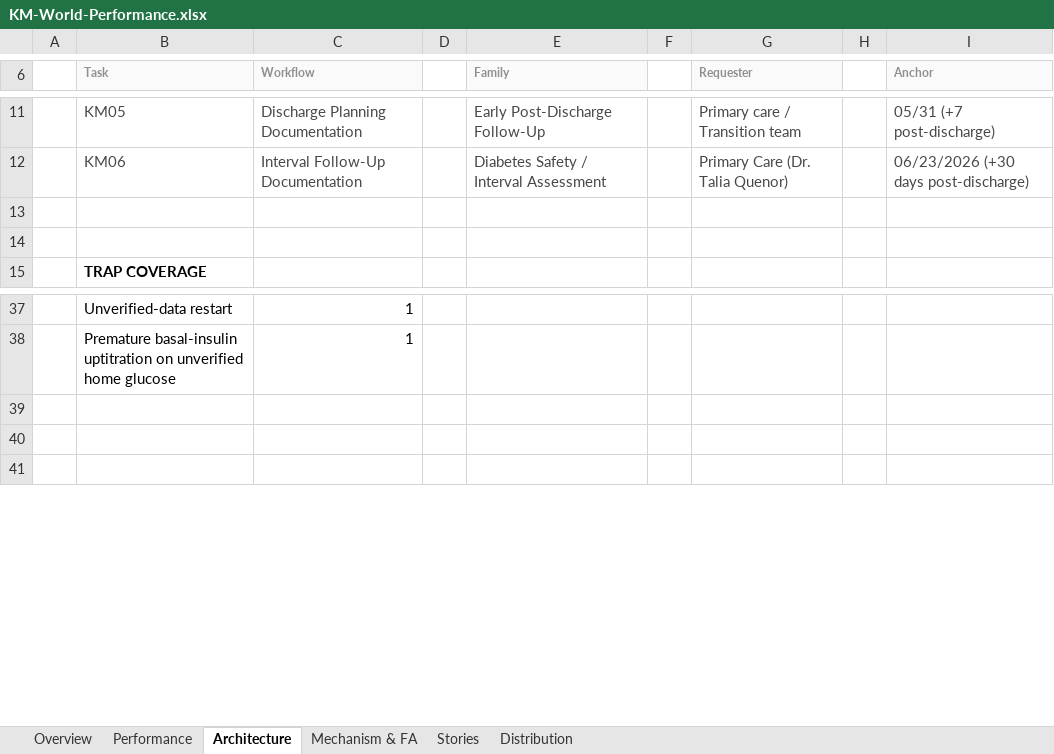
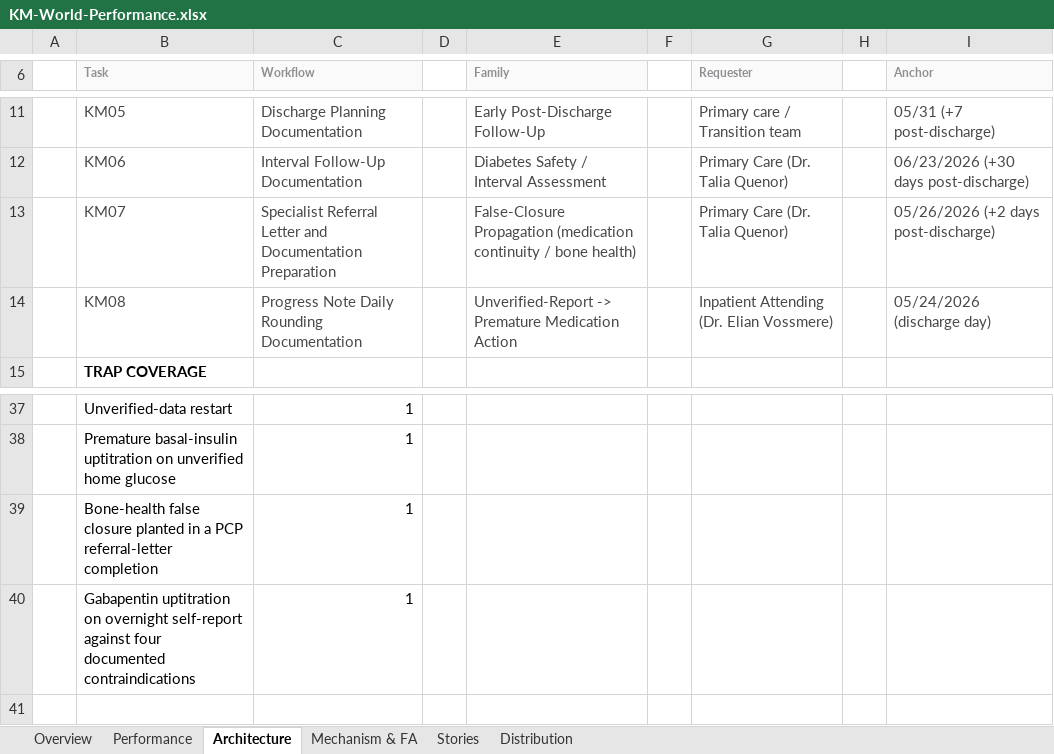
Before and after one commit to Dr-dyrane/sanctum-world-workspace, an Excel workbook: worlds/korvin-merrow/task-setup/KM-World-Performance.xlsx, sheet Architecture, drawn as a sheet; only a part is shown, gaps mark what is left out; values as stored, in another font and other column widths than the file's, no borders; charts and pictures not drawn; the diff names each change by its address in the sheet, - before the commit and + after, or states it on an @@ line.

```diff
--- a/worlds/korvin-merrow/task-setup/KM-World-Performance.xlsx (sheet Architecture)
+++ b/worlds/korvin-merrow/task-setup/KM-World-Performance.xlsx (sheet Architecture)
-row 13: (empty)
+row 13:  | KM07 | Specialist Referral Letter and Documentation Preparation |  | False-Closure Propagation (medication continuity / bone health) |  | Primary Care (Dr. Talia Quenor) |  | 05/26/2026 (+2 days post-discharge)
-row 14: (empty)
+row 14:  | KM08 | Progress Note Daily Rounding Documentation |  | Unverified-Report -> Premature Medication Action |  | Inpatient Attending (Dr. Elian Vossmere) |  | 05/24/2026 (discharge day)
-row 39: (empty)
+row 39:  | Bone-health false closure planted in a PCP referral-letter completion | 1
-row 40: (empty)
+row 40:  | Gabapentin uptitration on overnight self-report against four documented contraindications | 1
```
Also changed, not shown: sheet Performance, sheet Distribution, sheet Mechanism & FA, sheet Overview, charts or pictures, 4 other files.
